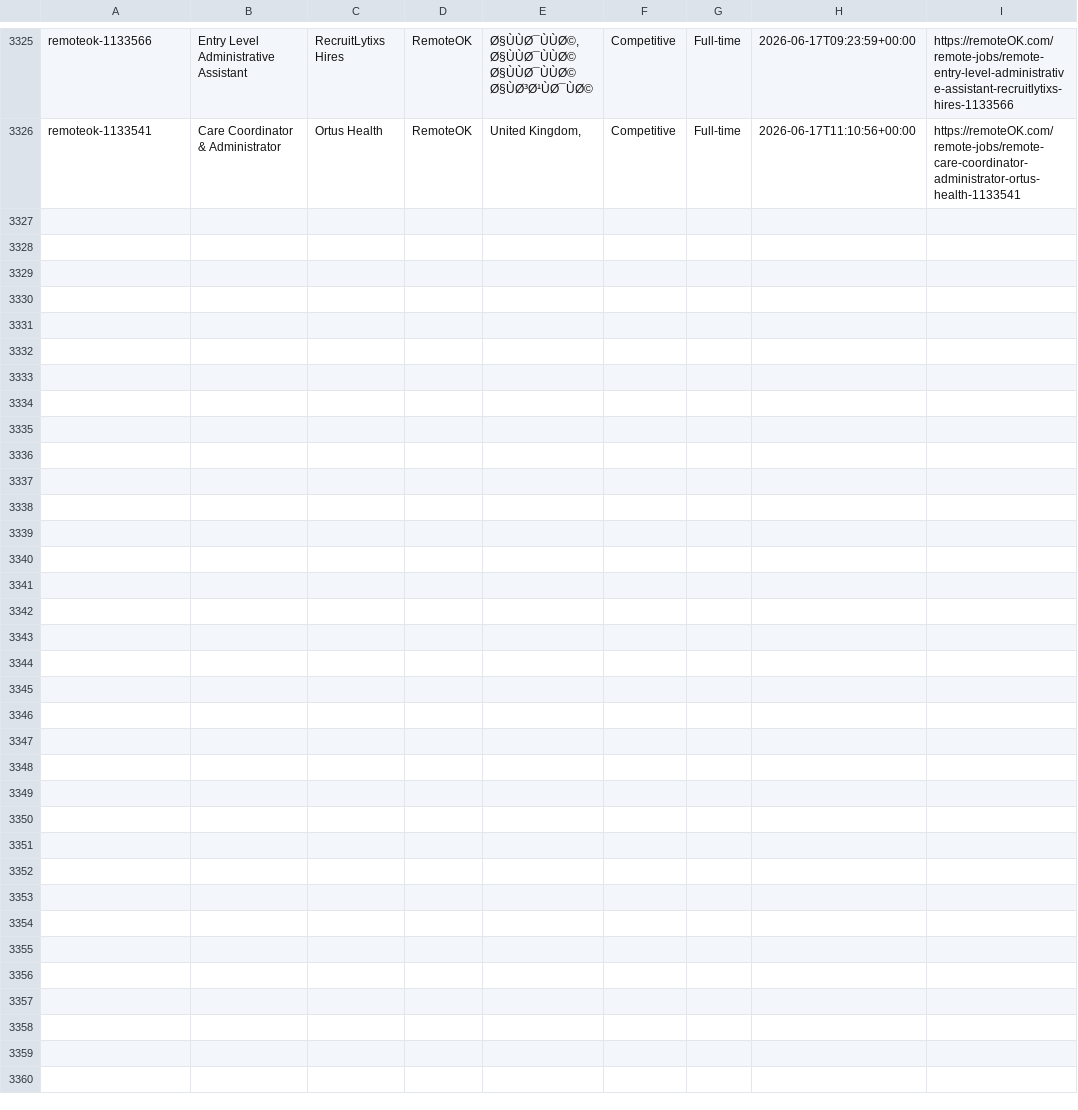
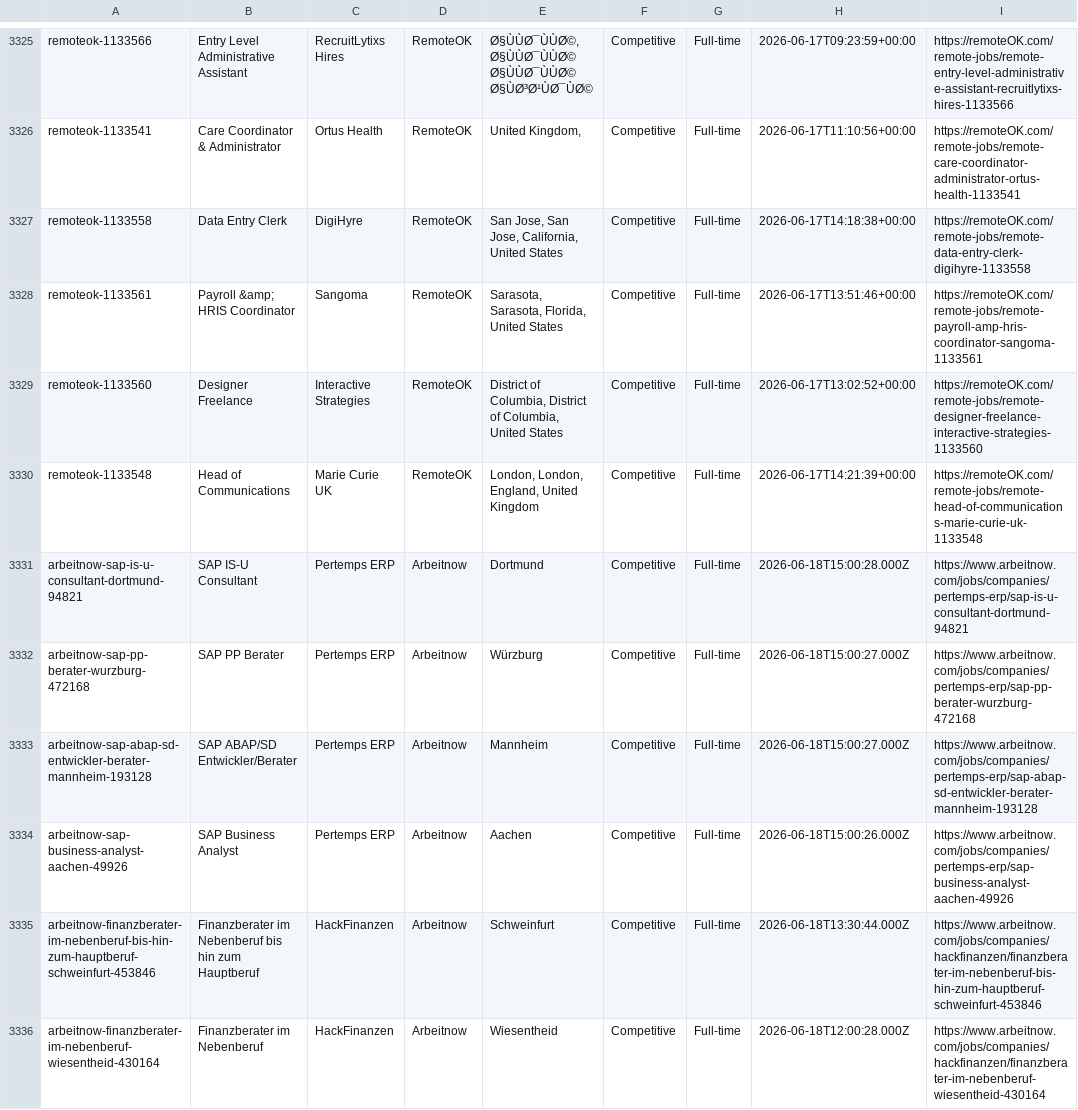
Before and after one commit to eyanbee/job-robot, a CSV file: weekly-jobs.csv, drawn as a sheet; only a part is shown, gaps mark what is left out; the diff names each change by its address in the sheet, - before the commit and + after, or states it on an @@ line.

```diff
--- a/weekly-jobs.csv
+++ b/weekly-jobs.csv
+row 3327: remoteok-1133558 | Data Entry Clerk | DigiHyre | RemoteOK | San Jose, San Jose, California, United States | Competitive | Full-time | 2026-06-17T14:18:38+00:00 | https://remoteOK.com/remote-jobs/remote-data-entry-clerk-digihyre-1133558
+row 3328: remoteok-1133561 | Payroll &amp; HRIS Coordinator | Sangoma | RemoteOK | Sarasota, Sarasota, Florida, United States | Competitive | Full-time | 2026-06-17T13:51:46+00:00 | https://remoteOK.com/remote-jobs/remote-payroll-amp-hris-coordinator-sangoma-1133561
+row 3329: remoteok-1133560 | Designer Freelance | Interactive Strategies | RemoteOK | District of Columbia, District of Columbia, United States | Competitive | Full-time | 2026-06-17T13:02:52+00:00 | https://remoteOK.com/remote-jobs/remote-designer-freelance-interactive-strategies-1133560
+row 3330: remoteok-1133548 | Head of Communications | Marie Curie UK | RemoteOK | London, London, England, United Kingdom | Competitive | Full-time | 2026-06-17T14:21:39+00:00 | https://remoteOK.com/remote-jobs/remote-head-of-communications-marie-curie-uk-1133548
+row 3331: arbeitnow-sap-is-u-consultant-dortmund-94821 | SAP IS-U Consultant | Pertemps ERP | Arbeitnow | Dortmund | Competitive | Full-time | 2026-06-18T15:00:28.000Z | https://www.arbeitnow.com/jobs/companies/pertemps-erp/sap-is-u-consultant-dortmund-94821
+row 3332: arbeitnow-sap-pp-berater-wurzburg-472168 | SAP PP Berater | Pertemps ERP | Arbeitnow | Würzburg | Competitive | Full-time | 2026-06-18T15:00:27.000Z | https://www.arbeitnow.com/jobs/companies/pertemps-erp/sap-pp-berater-wurzburg-472168
+row 3333: arbeitnow-sap-abap-sd-entwickler-berater-mannheim-193128 | SAP ABAP/SD Entwickler/Berater | Pertemps ERP | Arbeitnow | Mannheim | Competitive | Full-time | 2026-06-18T15:00:27.000Z | https://www.arbeitnow.com/jobs/companies/pertemps-erp/sap-abap-sd-entwickler-berater-mannheim-193128
+row 3334: arbeitnow-sap-business-analyst-aachen-49926 | SAP Business Analyst | Pertemps ERP | Arbeitnow | Aachen | Competitive | Full-time | 2026-06-18T15:00:26.000Z | https://www.arbeitnow.com/jobs/companies/pertemps-erp/sap-business-analyst-aachen-49926
+row 3335: arbeitnow-finanzberater-im-nebenberuf-bis-hin-zum-hauptberuf-schweinfurt-453846 | Finanzberater im Nebenberuf bis hin zum Hauptberuf | HackFinanzen | Arbeitnow | Schweinfurt | Competitive | Full-time | 2026-06-18T13:30:44.000Z | https://www.arbeitnow.com/jobs/companies/hackfinanzen/finanzberater-im-nebenberuf-bis-hin-zum-hauptberuf-schweinfurt-453846
+row 3336: arbeitnow-finanzberater-im-nebenberuf-wiesentheid-430164 | Finanzberater im Nebenberuf | HackFinanzen | Arbeitnow | Wiesentheid | Competitive | Full-time | 2026-06-18T12:00:28.000Z | https://www.arbeitnow.com/jobs/companies/hackfinanzen/finanzberater-im-nebenberuf-wiesentheid-430164
```
Also changed, not shown: 1 other file.
